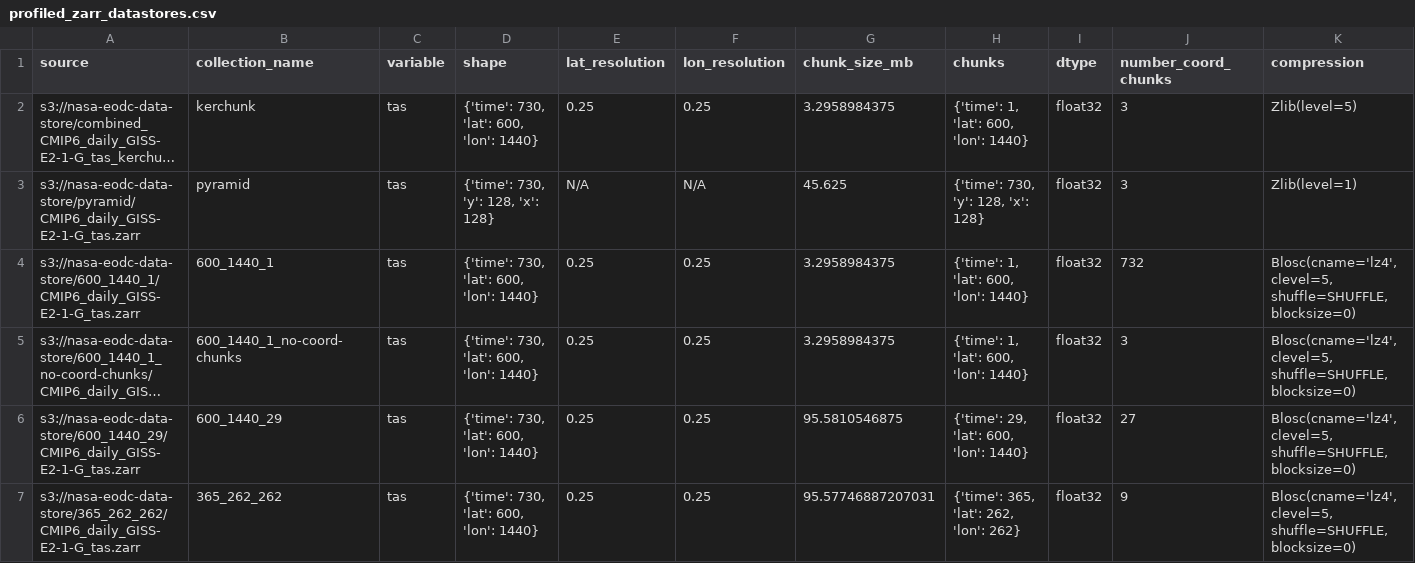
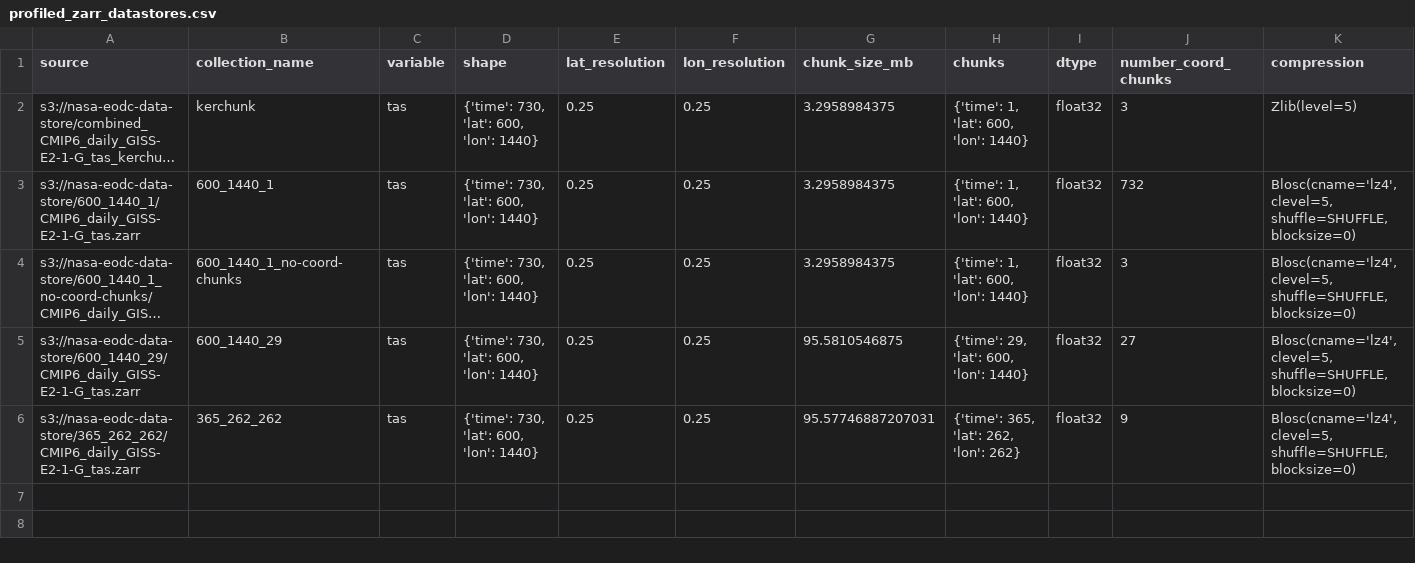
Before and after one commit to developmentseed/tile-benchmarking, a CSV file: profiling/results/profiled_zarr_datastores.csv, drawn as a sheet; long unchanged cells end in …; the diff names each change by its address in the sheet, - before the commit and + after, or states it on an @@ line.

```diff
--- a/profiling/results/profiled_zarr_datastores.csv
+++ b/profiling/results/profiled_zarr_datastores.csv
-row 3: s3://nasa-eodc-data-store/pyramid/CMIP6_daily_GISS-E2-1-G_tas.zarr | pyramid | tas | {'time': 730, 'y': 128, 'x': 128} | N/A | N/A | 45.625 | {'time': 730, 'y': 128, 'x': 128} | float32 | 3 | Zlib(level=1)
```
Also changed, not shown: profiling/results/profiled_zarr_results.csv, 2 other files.
